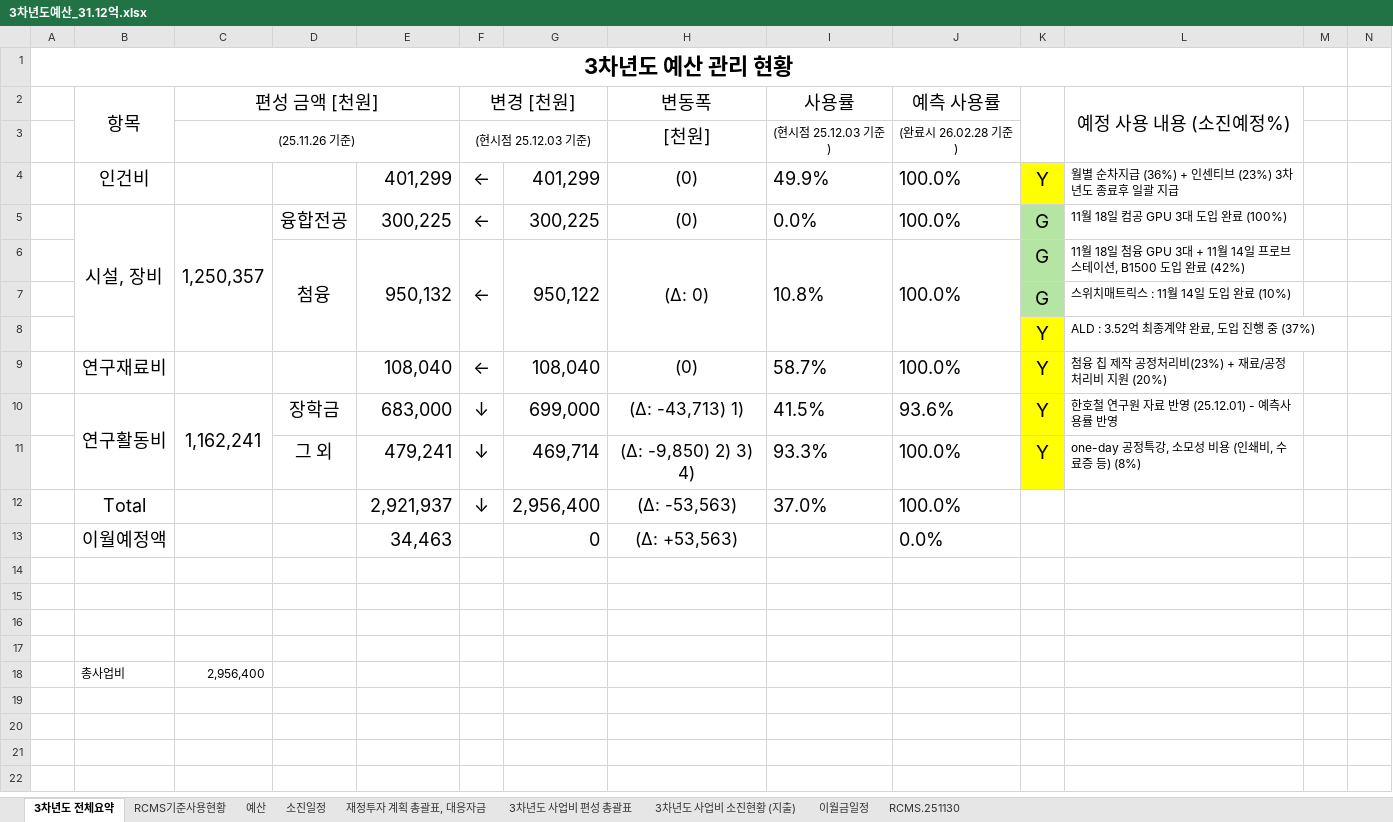
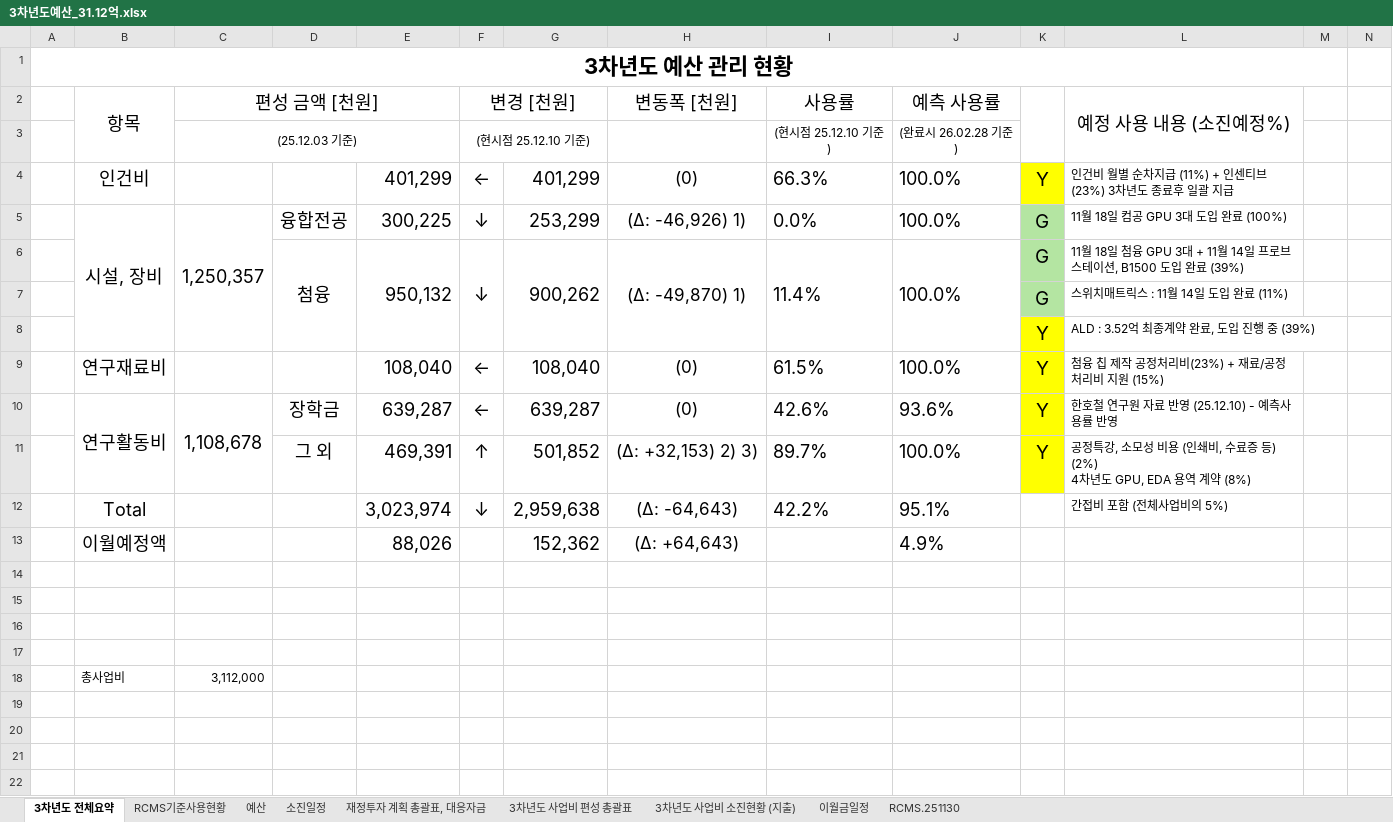
Before and after one commit to vectorcont62-dev/SSSU-third, an Excel workbook: 3차년도예산_31.12억.xlsx, sheet 3차년도 전체요약, drawn as a sheet; only a part is shown; values as stored, in another font and other column widths than the file's, no borders; removed rows and columns are numbered as before the commit, all else as after; rows hold the shown columns only; ↵ is a line break in a cell; the diff names each change by its address in the sheet, - before the commit and + after, or states it on an @@ line.

```diff
--- a/3차년도예산_31.12억.xlsx (sheet 3차년도 전체요약)
+++ b/3차년도예산_31.12억.xlsx (sheet 3차년도 전체요약)
-H2: 변동폭
+H2: 변동폭 [천원]
-C3 (편성 금액 [천원]): (25.11.26 기준)
+C3 (편성 금액 [천원]): (25.12.03 기준)
-F3 (변경 [천원]): (현시점 25.12.03 기준)
+F3 (변경 [천원]): (현시점 25.12.10 기준)
-H3 (변동폭 [천원]): [천원]
+H3 (변동폭 [천원]): (empty)
-I3 (사용률): (현시점 25.12.03 기준)
+I3 (사용률): (현시점 25.12.10 기준)
-I4 (사용률): 49.9%
+I4 (사용률): 66.3%
-L4 (예정 사용 내용 (소진예정%)): 월별 순차지급 (36%) + 인센티브 (23%) 3차년도 종료후 일괄 지급
+L4 (예정 사용 내용 (소진예정%)): 인건비 월별 순차지급 (11%) + 인센티브 (23%) 3차년도 종료후 일괄 지급
-F5:F6 (변경 [천원]): ←
+F5:F6 (변경 [천원]): ↓
-G5: 300,225
+G5: 253,299
-H5 (변동폭 [천원]): (0)
+H5 (변동폭 [천원]): (Δ: -46,926) 1)
-G6: 950,122
+G6: 900,262
-H6 (변동폭 [천원]): (Δ: 0)
+H6 (변동폭 [천원]): (Δ: -49,870) 1)
-I6 (사용률): 10.8%
+I6 (사용률): 11.4%
-L6 (예정 사용 내용 (소진예정%)): …완료 (42%)
+L6 (예정 사용 내용 (소진예정%)): …완료 (39%)
-L7 (예정 사용 내용 (소진예정%)): 스위치매트릭스 : 11월 14일 도입 완료 (10%)
+L7 (예정 사용 내용 (소진예정%)): 스위치매트릭스 : 11월 14일 도입 완료 (11%)
-L8 (예정 사용 내용 (소진예정%)): ALD : 3.52억 최종계약 완료, 도입 진행 중 (37%)
+L8 (예정 사용 내용 (소진예정%)): ALD : 3.52억 최종계약 완료, 도입 진행 중 (39%)
-I9 (사용률): 58.7%
+I9 (사용률): 61.5%
-L9 (예정 사용 내용 (소진예정%)): 첨융 칩 제작 공정처리비(23%) + 재료/공정처리비 지원 (20%)
+L9 (예정 사용 내용 (소진예정%)): 첨융 칩 제작 공정처리비(23%) + 재료/공정처리비 지원 (15%)
-row 10:  | 연구활동비 | 1,162,241 | 장학금 | 683,000 | ↓ | 699,000 | (Δ: -43,713) 1) | 41.5% | 93.6% | Y | 한호철 연구원 자료 반영 (25.12.01) - 예측사용률 반영
-row 11:  |  |  | 그 외 | 479,241 | ↓ | 469,714 | (Δ: -9,850) 2) 3) 4) | 93.3% | 100.0% | Y | one-day 공정특강, 소모성 비용 (인쇄비, 수료증 등) (8%)
-row 12:  | Total |  |  | 2,921,937 | ↓ | 2,956,400 | (Δ: -53,563) | 37.0% | 100.0%
-row 13:  | 이월예정액 |  |  | 34,463 |  | 0 | (Δ: +53,563) |  | 0.0%
+row 10:  | 연구활동비 | 1,108,678 | 장학금 | 639,287 | ← | 639,287 | (0) | 42.6% | 93.6% | Y | 한호철 연구원 자료 반영 (25.12.10) - 예측사용률 반영
+row 11:  |  |  | 그 외 | 469,391 | ↑ | 501,852 | (Δ: +32,153) 2) 3) | 89.7% | 100.0% | Y | 공정특강, 소모성 비용 (인쇄비, 수료증 등) (2%) ↵ 4차년도 GPU, EDA 용역 계약 (8%)
+row 12:  | Total |  |  | 3,023,974 | ↓ | 2,959,638 | (Δ: -64,643) | 42.2% | 95.1% |  | 간접비 포함 (전체사업비의 5%)
+row 13:  | 이월예정액 |  |  | 88,026 |  | 152,362 | (Δ: +64,643) |  | 4.9%
-C18 (편성 금액 [천원]): 2,956,400
+C18 (편성 금액 [천원]): 3,112,000
```
Also changed, not shown: sheet 소진일정, sheet 예산, sheet 3차년도 사업비 편성 총괄표, sheet 재정투자 계획 총괄표, 대응자금, sheet RCMS기준사용현황, sheet 3차년도 사업비 소진현황 (지출), formulas that keep their value, charts or pictures, 현장실사 251130 기준 RCMS 활용내역 정리/20251203_RCMS 연구비 사용 내역.xlsx, 7 other files.
